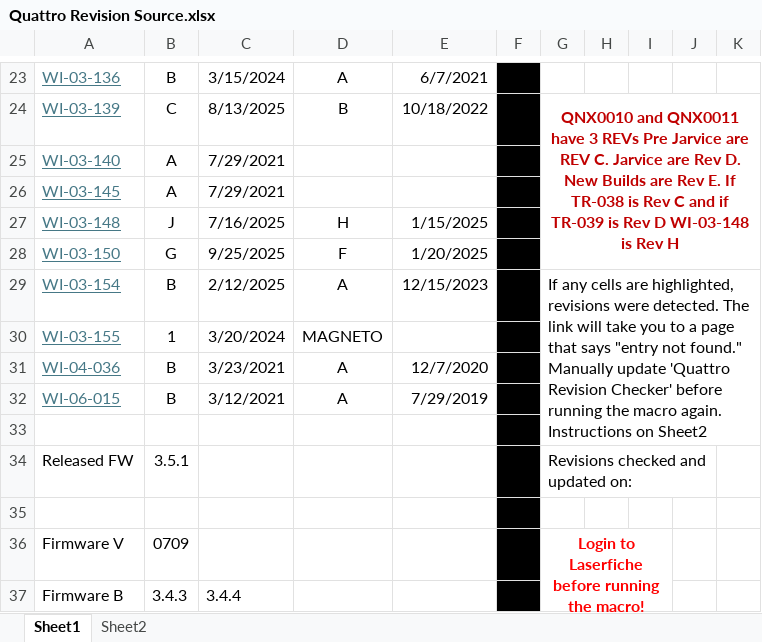
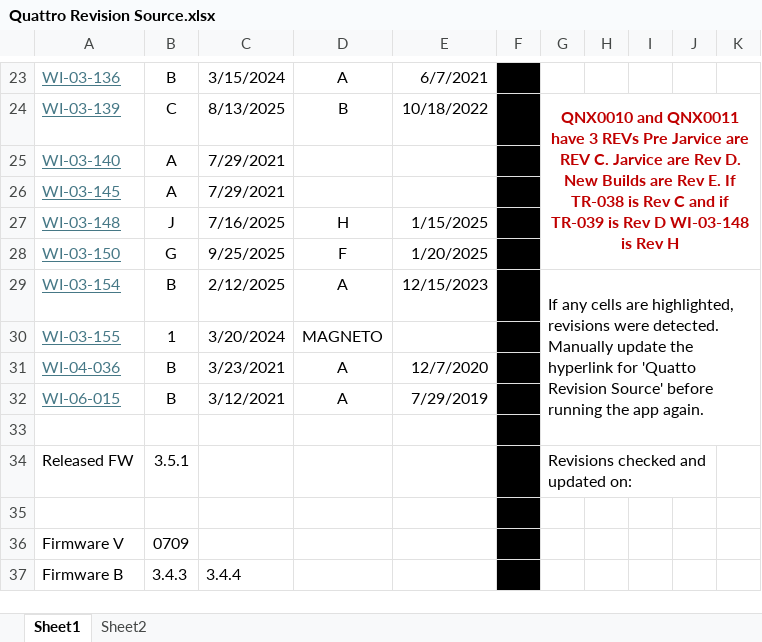
Before and after one commit to webdev-jason/RevisionAuditor, an Excel workbook: Quattro Revision Source.xlsx, sheet Sheet1, drawn as a sheet; only a part is shown, gaps mark what is left out; values as stored, in another font and other column widths than the file's, no borders; charts and pictures not drawn; the diff names each change by its address in the sheet, - before the commit and + after, or states it on an @@ line.

```diff
--- a/Quattro Revision Source.xlsx (sheet Sheet1)
+++ b/Quattro Revision Source.xlsx (sheet Sheet1)
-G29: …were detected. The link will take you to a page that says "entry not found." Manually update 'Quattro Revision Checker' before running the macro again. Instructions on Sheet2
+G29: …were detected. Manually update the hyperlink for 'Quatto Revision Source' before running the app again.
-G36: Login to Laserfiche before running the macro!
+G36: (empty)
-G36:I37 merged
```
Also changed, not shown: charts or pictures, Kinnex Revision Source.xlsx, 6 other files.
